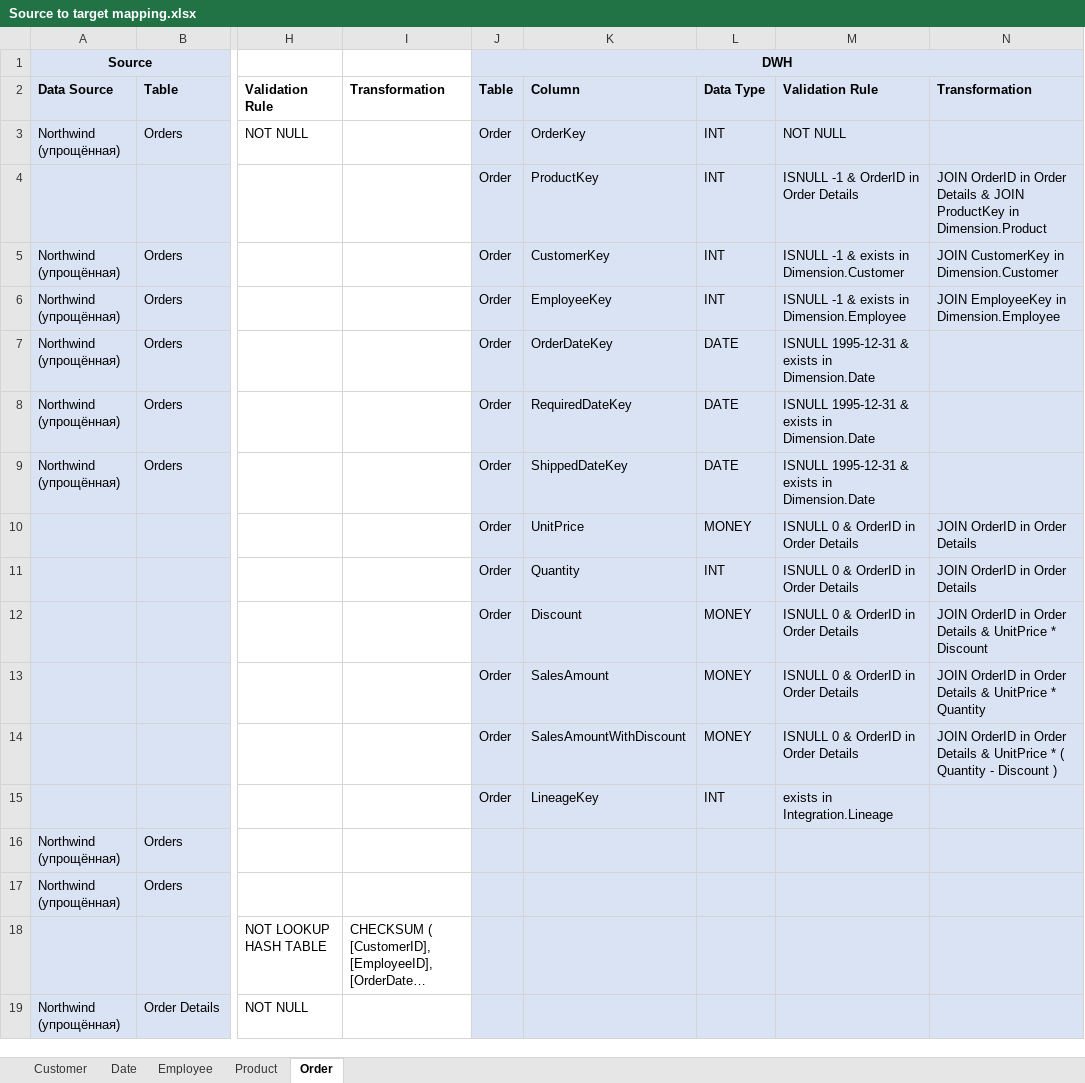
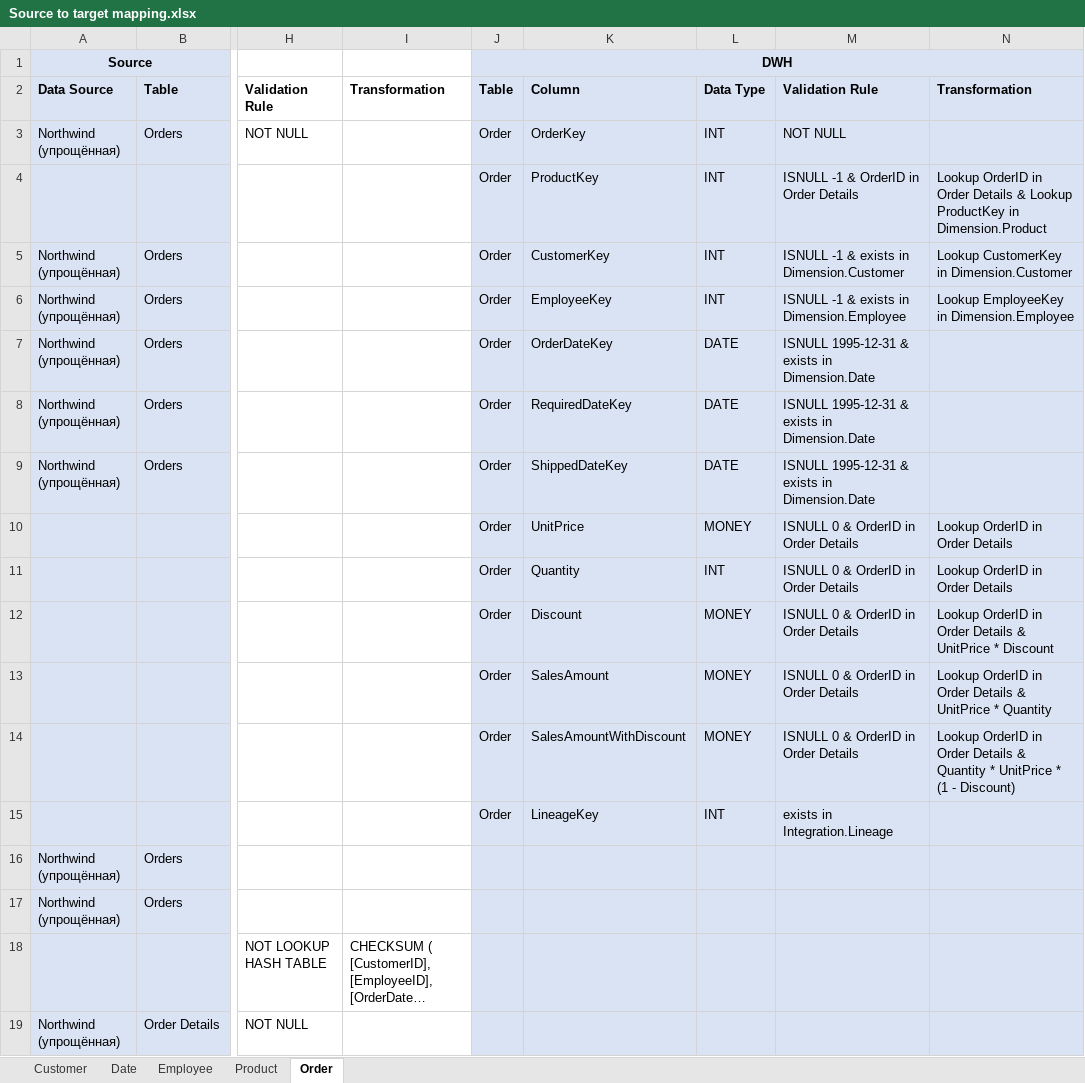
Before and after one commit to zinykov/NorthwindBI, an Excel workbook: Docs/Source to target mapping.xlsx, sheet Order, drawn as a sheet; only a part is shown, gaps mark what is left out; long unchanged cells end in …; values as stored, in another font and other column widths than the file's, no borders; the diff names each change by its address in the sheet, - before the commit and + after, or states it on an @@ line.

Commit message:
#302 Fixed "Sales Amount with Discount" calculating

```diff
--- a/Docs/Source to target mapping.xlsx (sheet Order)
+++ b/Docs/Source to target mapping.xlsx (sheet Order)
-N4: JOIN OrderID in Order Details & JOIN ProductKey in…
+N4: Lookup OrderID in Order Details & Lookup ProductKey in…
-N5: JOIN CustomerKey in Dimension.Customer
+N5: Lookup CustomerKey in Dimension.Customer
-N6: JOIN EmployeeKey in Dimension.Employee
+N6: Lookup EmployeeKey in Dimension.Employee
-N10:N11: JOIN OrderID in Order Details
+N10:N11: Lookup OrderID in Order Details
-N12: JOIN OrderID in…
+N12: Lookup OrderID in…
-N13: JOIN OrderID in…
+N13: Lookup OrderID in…
-N14: JOIN OrderID in Order Details & UnitPrice * ( Quantity - Discount )
+N14: Lookup OrderID in Order Details & Quantity * UnitPrice * (1 - Discount)
```
Also changed, not shown: 1 other file.
